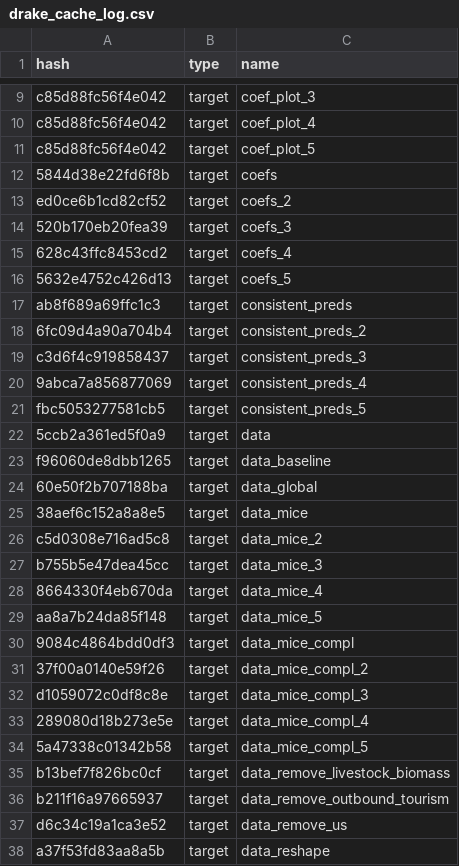
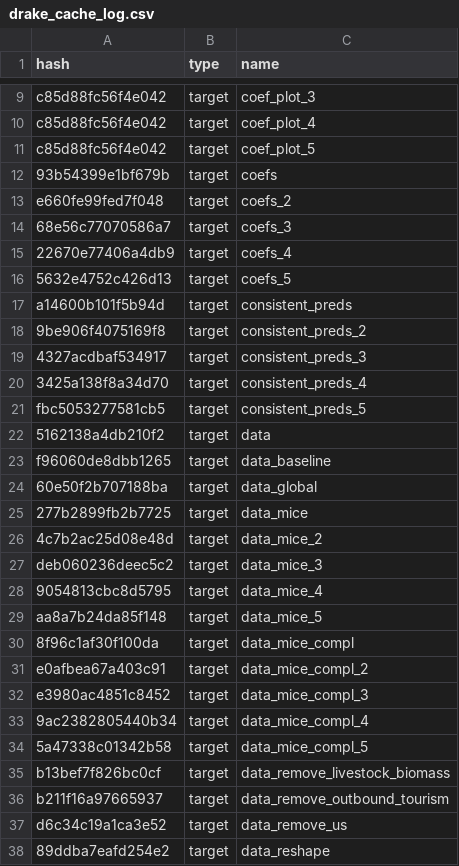
Before and after one commit to ecohealthalliance/amr-analysis, a CSV file: drake_cache_log.csv, drawn as a sheet; only a part is shown, gaps mark what is left out; the diff covers the shown part only.

```diff
--- a/drake_cache_log.csv
+++ b/drake_cache_log.csv
@@ -11,24 +11,24 @@ c85d88fc56f4e042,target,coef_plot_4
 c85d88fc56f4e042,target,coef_plot_5
-5844d38e22fd6f8b,target,coefs
-ed0ce6b1cd82cf52,target,coefs_2
-520b170eb20fea39,target,coefs_3
-628c43ffc8453cd2,target,coefs_4
+93b54399e1bf679b,target,coefs
+e660fe99fed7f048,target,coefs_2
+68e56c77070586a7,target,coefs_3
+22670e77406a4db9,target,coefs_4
 5632e4752c426d13,target,coefs_5
-ab8f689a69ffc1c3,target,consistent_preds
-6fc09d4a90a704b4,target,consistent_preds_2
-c3d6f4c919858437,target,consistent_preds_3
-9abca7a856877069,target,consistent_preds_4
+a14600b101f5b94d,target,consistent_preds
+9be906f4075169f8,target,consistent_preds_2
+4327acdbaf534917,target,consistent_preds_3
+3425a138f8a34d70,target,consistent_preds_4
 fbc5053277581cb5,target,consistent_preds_5
-5ccb2a361ed5f0a9,target,data
+5162138a4db210f2,target,data
 f96060de8dbb1265,target,data_baseline
 60e50f2b707188ba,target,data_global
-38aef6c152a8a8e5,target,data_mice
-c5d0308e716ad5c8,target,data_mice_2
-b755b5e47dea45cc,target,data_mice_3
-8664330f4eb670da,target,data_mice_4
+277b2899fb2b7725,target,data_mice
+4c7b2ac25d08e48d,target,data_mice_2
+deb060236deec5c2,target,data_mice_3
+9054813cbc8d5795,target,data_mice_4
 aa8a7b24da85f148,target,data_mice_5
-9084c4864bdd0df3,target,data_mice_compl
-37f00a0140e59f26,target,data_mice_compl_2
-d1059072c0df8c8e,target,data_mice_compl_3
-289080d18b273e5e,target,data_mice_compl_4
+8f96c1af30f100da,target,data_mice_compl
+e0afbea67a403c91,target,data_mice_compl_2
+e3980ac4851c8452,target,data_mice_compl_3
+9ac2382805440b34,target,data_mice_compl_4
 5a47338c01342b58,target,data_mice_compl_5
@@ -37,2 +37,2 @@ b211f16a97665937,target,data_remove_outbound_tourism
 d6c34c19a1ca3e52,target,data_remove_us
-a37f53fd83aa8a5b,target,data_reshape
+89ddba7eafd254e2,target,data_reshape
```
Also changed, not shown: 9 added rows and 93 edited cells elsewhere in this file, 8 other files.
